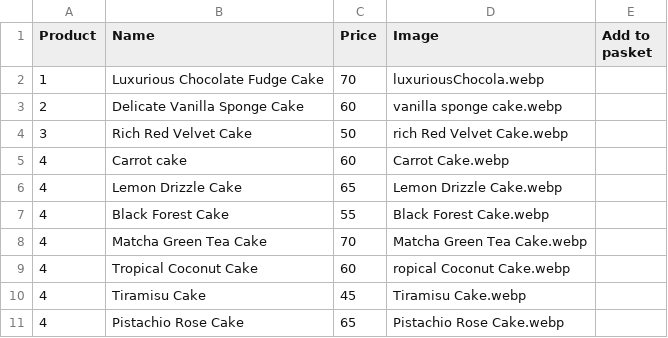
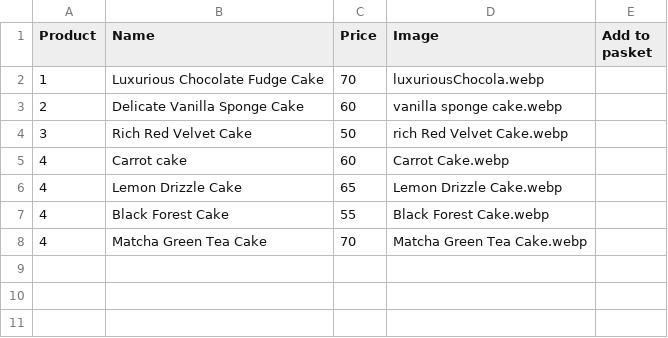
Before and after one commit to AyaAi172/Online-Cake-Project, a CSV file: ProjectEN/Products details/pro.csv, drawn as a sheet.

```diff
--- a/ProjectEN/Products details/pro.csv
+++ b/ProjectEN/Products details/pro.csv
@@ -8,4 +8 @@
 4;Matcha Green Tea Cake;70;Matcha Green Tea Cake.webp;
-4;Tropical Coconut Cake;60;ropical Coconut Cake.webp;
-4;Tiramisu Cake;45;Tiramisu Cake.webp;
-4;Pistachio Rose Cake;65;Pistachio Rose Cake.webp;
```
Also changed, not shown: 7 other files.
